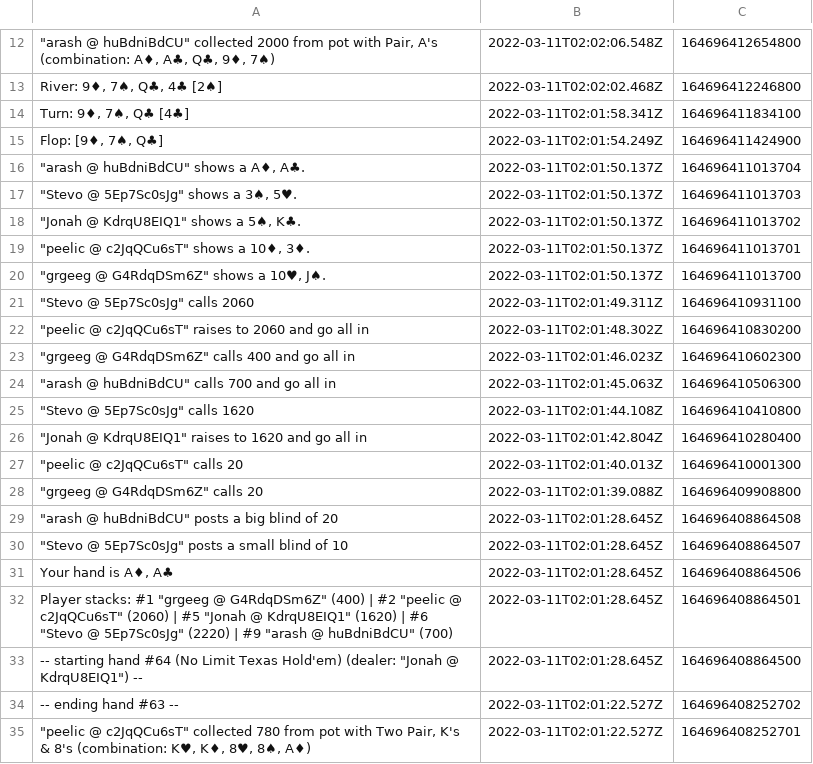
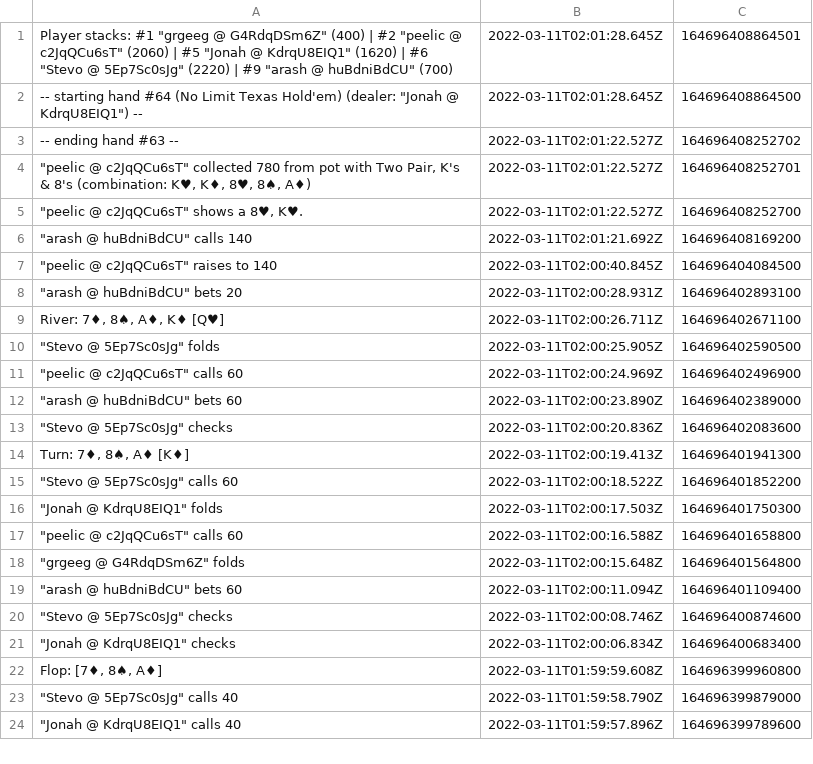
Before and after one commit to arashrai/poker-with-the-boys, a CSV file: poker_night_20220310.csv (was poker_now_log_pglg0qe41DyezSTNn4iuo8DPc.csv), drawn as a sheet; only a part is shown, gaps mark what is left out; the shorter side is filled out with more unchanged rows; the diff covers the shown part only; the diff names each change by its address in the sheet, - before the commit and + after, or states it on an @@ line.

```diff
--- a/poker_now_log_pglg0qe41DyezSTNn4iuo8DPc.csv
+++ b/poker_night_20220310.csv
-row 12: "arash @ huBdniBdCU" collected 2000 from pot with Pair, A's (combination: A♦, A♣, Q♣, 9♦, 7♠) | 2022-03-11T02:02:06.548Z | 164696412654800
-row 13: River: 9♦, 7♠, Q♣, 4♣ [2♠] | 2022-03-11T02:02:02.468Z | 164696412246800
-row 14: Turn: 9♦, 7♠, Q♣ [4♣] | 2022-03-11T02:01:58.341Z | 164696411834100
-row 15: Flop: [9♦, 7♠, Q♣] | 2022-03-11T02:01:54.249Z | 164696411424900
-row 16: "arash @ huBdniBdCU" shows a A♦, A♣. | 2022-03-11T02:01:50.137Z | 164696411013704
-row 17: "Stevo @ 5Ep7Sc0sJg" shows a 3♠, 5♥. | 2022-03-11T02:01:50.137Z | 164696411013703
-row 18: "Jonah @ KdrqU8EIQ1" shows a 5♠, K♣. | 2022-03-11T02:01:50.137Z | 164696411013702
-row 19: "peelic @ c2JqQCu6sT" shows a 10♦, 3♦. | 2022-03-11T02:01:50.137Z | 164696411013701
-row 20: "grgeeg @ G4RdqDSm6Z" shows a 10♥, J♠. | 2022-03-11T02:01:50.137Z | 164696411013700
-row 21: "Stevo @ 5Ep7Sc0sJg" calls 2060 | 2022-03-11T02:01:49.311Z | 164696410931100
-row 22: "peelic @ c2JqQCu6sT" raises to 2060 and go all in | 2022-03-11T02:01:48.302Z | 164696410830200
-row 23: "grgeeg @ G4RdqDSm6Z" calls 400 and go all in | 2022-03-11T02:01:46.023Z | 164696410602300
-row 24: "arash @ huBdniBdCU" calls 700 and go all in | 2022-03-11T02:01:45.063Z | 164696410506300
-row 25: "Stevo @ 5Ep7Sc0sJg" calls 1620 | 2022-03-11T02:01:44.108Z | 164696410410800
-row 26: "Jonah @ KdrqU8EIQ1" raises to 1620 and go all in | 2022-03-11T02:01:42.804Z | 164696410280400
-row 27: "peelic @ c2JqQCu6sT" calls 20 | 2022-03-11T02:01:40.013Z | 164696410001300
-row 28: "grgeeg @ G4RdqDSm6Z" calls 20 | 2022-03-11T02:01:39.088Z | 164696409908800
-row 29: "arash @ huBdniBdCU" posts a big blind of 20 | 2022-03-11T02:01:28.645Z | 164696408864508
-row 30: "Stevo @ 5Ep7Sc0sJg" posts a small blind of 10 | 2022-03-11T02:01:28.645Z | 164696408864507
-row 31: Your hand is A♦, A♣ | 2022-03-11T02:01:28.645Z | 164696408864506
```
Also changed, not shown: 11 removed rows elsewhere in this file, 3 other files.
